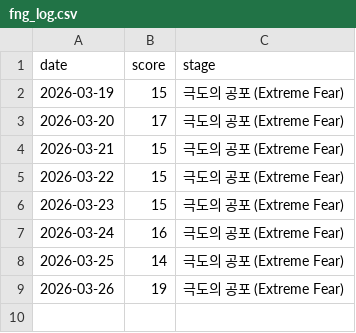
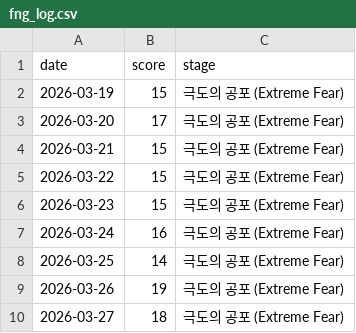
Before and after one commit to rkdehdgns1230/stock_summary_bot, a CSV file: history/fng_log.csv, drawn as a sheet.

```diff
--- a/history/fng_log.csv
+++ b/history/fng_log.csv
@@ -9 +9,2 @@ date,score,stage
 2026-03-26,19,극도의 공포 (Extreme Fear)
+2026-03-27,18,극도의 공포 (Extreme Fear)
```
Also changed, not shown: 1 other file.
